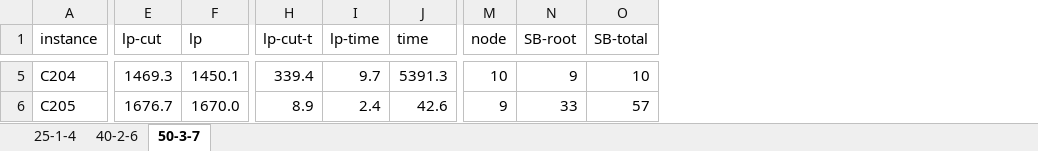
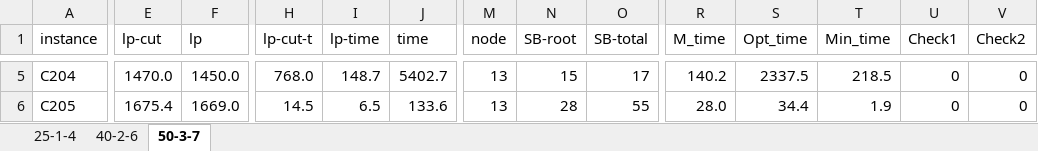
Before and after one commit to for-lab/MTVRPTW-MSM, an Excel workbook: Customer Size.xlsx, sheet 50-3-7, drawn as a sheet; only a part is shown, gaps mark what is left out; values as stored, in another font and other column widths than the file's, no cell formats; the diff covers the shown part only; the diff names each change by its address in the sheet, - before the commit and + after, or states it on an @@ line.

```diff
--- a/Customer Size.xlsx (sheet 50-3-7)
+++ b/Customer Size.xlsx (sheet 50-3-7)
+column R (M_time), rows 5-6: 140.2 | 28.0
+column S (Opt_time), rows 5-6: 2337.5 | 34.4
+column T (Min_time), rows 5-6: 218.5 | 1.9
+column U (Check1), rows 5-6: 0 | 0
+column V (Check2), rows 5-6: 0 | 0
-E5 (lp-cut): 1469.3
+E5 (lp-cut): 1470.0
-F5 (lp): 1450.1
+F5 (lp): 1450.0
-H5 (lp-cut-t): 339.4
+H5 (lp-cut-t): 768.0
-I5 (lp-time): 9.7
+I5 (lp-time): 148.7
-J5 (time): 5391.3
+J5 (time): 5402.7
-M5 (node): 10
+M5 (node): 13
-N5 (SB-root): 9
+N5 (SB-root): 15
-O5 (SB-total): 10
+O5 (SB-total): 17
-E6 (lp-cut): 1676.7
+E6 (lp-cut): 1675.4
-F6 (lp): 1670.0
+F6 (lp): 1669.0
-H6 (lp-cut-t): 8.9
+H6 (lp-cut-t): 14.5
-I6 (lp-time): 2.4
+I6 (lp-time): 6.5
-J6 (time): 42.6
+J6 (time): 133.6
-M6 (node): 9
+M6 (node): 13
-N6 (SB-root): 33
+N6 (SB-root): 28
-O6 (SB-total): 57
+O6 (SB-total): 55
```
Also changed, not shown: 286 edited cells elsewhere in this sheet, sheet 25-1-4, sheet 40-2-6, cell formats, formulas that keep their value, CPLEX vs BPC.xlsx.
